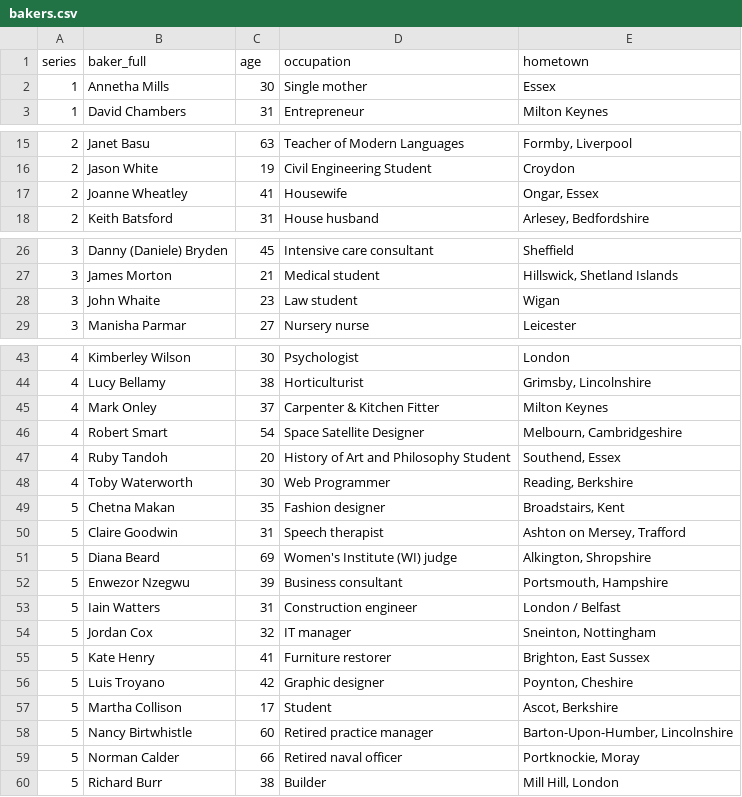
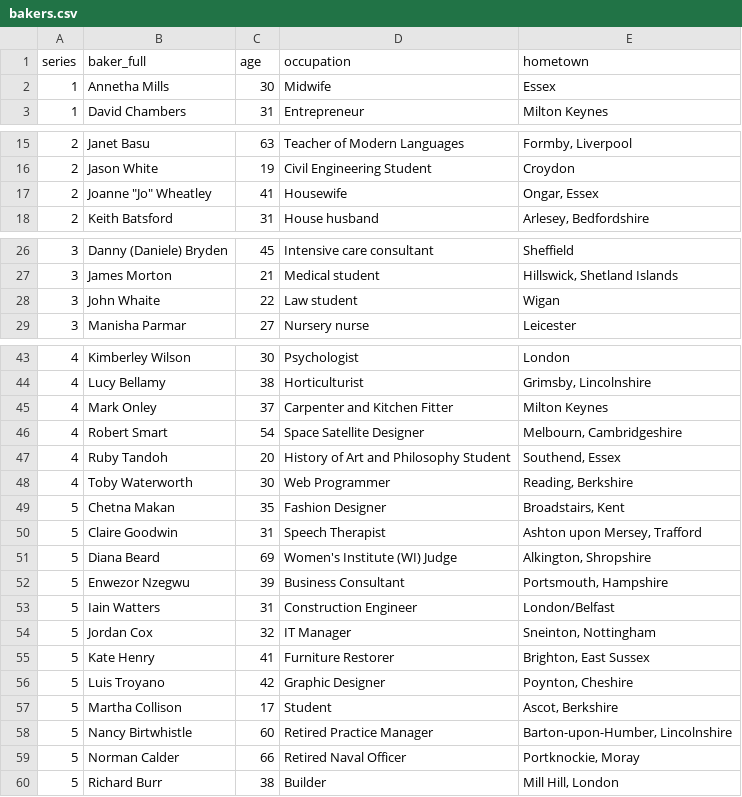
Before and after one commit to apreshill/bakeoff, a CSV file: data-raw/bakers.csv, drawn as a sheet; only a part is shown, gaps mark what is left out; the diff covers the shown part only.

Commit message:
update bakers

```diff
--- a/data-raw/bakers.csv
+++ b/data-raw/bakers.csv
@@ -1,3 +1,3 @@
 series,baker_full,age,occupation,hometown
-1,Annetha Mills,30,Single mother,Essex
+1,Annetha Mills,30,Midwife,Essex
 1,David Chambers,31,Entrepreneur,Milton Keynes
@@ -16,3 +16,3 @@ series,baker_full,age,occupation,hometown
 2,Jason White,19,Civil Engineering Student,Croydon
-2,Joanne Wheatley,41,Housewife,"Ongar, Essex"
+2,"Joanne ""Jo"" Wheatley",41,Housewife,"Ongar, Essex"
 2,Keith Batsford,31,House husband,"Arlesey, Bedfordshire"
@@ -27,3 +27,3 @@ series,baker_full,age,occupation,hometown
 3,James Morton,21,Medical student,"Hillswick, Shetland Islands"
-3,John Whaite,23,Law student,Wigan
+3,John Whaite,22,Law student,Wigan
 3,Manisha Parmar,27,Nursery nurse,Leicester
@@ -44,3 +44,3 @@ series,baker_full,age,occupation,hometown
 4,Lucy Bellamy,38,Horticulturist,"Grimsby, Lincolnshire"
-4,Mark Onley,37,Carpenter & Kitchen Fitter,Milton Keynes
+4,Mark Onley,37,Carpenter and Kitchen Fitter,Milton Keynes
 4,Robert Smart,54,Space Satellite Designer,"Melbourn, Cambridgeshire"
@@ -48,13 +48,13 @@ series,baker_full,age,occupation,hometown
 4,Toby Waterworth,30,Web Programmer,"Reading, Berkshire"
-5,Chetna Makan,35,Fashion designer,"Broadstairs, Kent"
-5,Claire Goodwin,31,Speech therapist,"Ashton on Mersey, Trafford"
-5,Diana Beard,69,Women's Institute (WI) judge,"Alkington, Shropshire"
-5,Enwezor Nzegwu,39,Business consultant,"Portsmouth, Hampshire"
-5,Iain Watters,31,Construction engineer,London / Belfast
-5,Jordan Cox,32,IT manager,"Sneinton, Nottingham"
-5,Kate Henry,41,Furniture restorer,"Brighton, East Sussex"
-5,Luis Troyano,42,Graphic designer,"Poynton, Cheshire"
+5,Chetna Makan,35,Fashion Designer,"Broadstairs, Kent"
+5,Claire Goodwin,31,Speech Therapist,"Ashton upon Mersey, Trafford"
+5,Diana Beard,69,Women's Institute (WI) Judge,"Alkington, Shropshire"
+5,Enwezor Nzegwu,39,Business Consultant,"Portsmouth, Hampshire"
+5,Iain Watters,31,Construction Engineer,London/Belfast
+5,Jordan Cox,32,IT Manager,"Sneinton, Nottingham"
+5,Kate Henry,41,Furniture Restorer,"Brighton, East Sussex"
+5,Luis Troyano,42,Graphic Designer,"Poynton, Cheshire"
 5,Martha Collison,17,Student,"Ascot, Berkshire"
-5,Nancy Birtwhistle,60,Retired practice manager,"Barton-Upon-Humber, Lincolnshire"
-5,Norman Calder,66,Retired naval officer,"Portknockie, Moray"
+5,Nancy Birtwhistle,60,Retired Practice Manager,"Barton-upon-Humber, Lincolnshire"
+5,Norman Calder,66,Retired Naval Officer,"Portknockie, Moray"
 5,Richard Burr,38,Builder,"Mill Hill, London"
```
Also changed, not shown: 25 added rows and 1 moved row elsewhere in this file, 2 other files.
